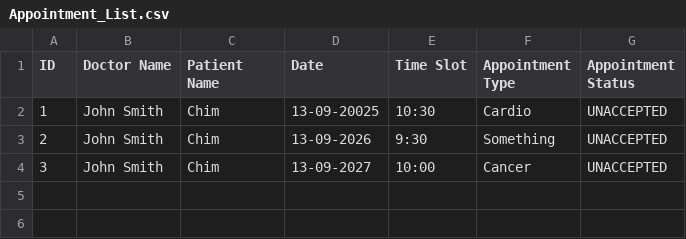
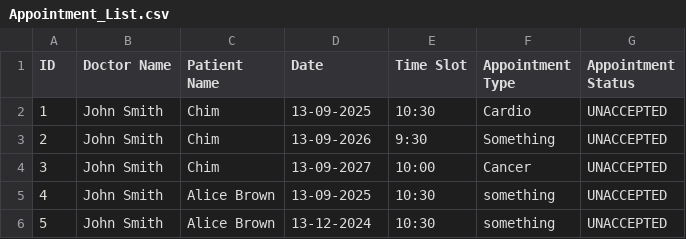
Before and after one commit to GaryQuah/SC2002_Assignment, a CSV file: out/production/SC2002_Assignment/data/Appointment_List.csv, drawn as a sheet.

```diff
--- a/out/production/SC2002_Assignment/data/Appointment_List.csv
+++ b/out/production/SC2002_Assignment/data/Appointment_List.csv
@@ -1,4 +1,6 @@
 ID,Doctor Name,Patient Name,Date,Time Slot,Appointment Type,Appointment Status
-1,John Smith,Chim,13-09-20025,10:30,Cardio,UNACCEPTED
+1,John Smith,Chim,13-09-2025,10:30,Cardio,UNACCEPTED
 2,John Smith,Chim,13-09-2026,9:30,Something,UNACCEPTED
 3,John Smith,Chim,13-09-2027,10:00,Cancer,UNACCEPTED
+4,John Smith,Alice Brown,13-09-2025,10:30,something,UNACCEPTED
+5,John Smith,Alice Brown,13-12-2024,10:30,something,UNACCEPTED
```
Also changed, not shown: out/production/SC2002_Assignment/data/Patient_List.csv, 53 other files.
